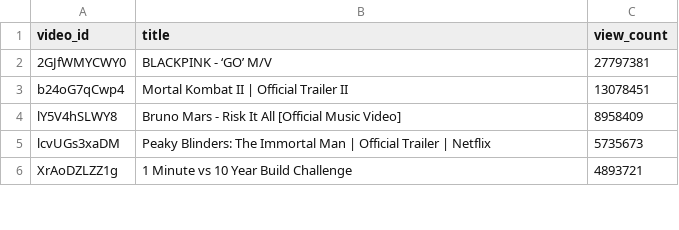
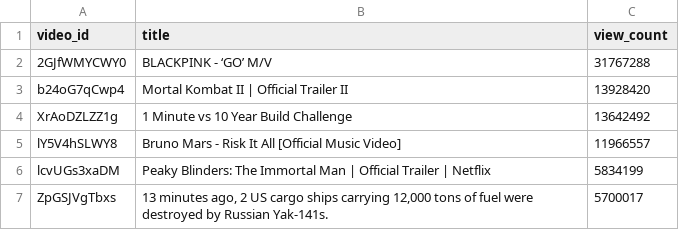
Before and after one commit to chinedumsunday/youtube_pipeline, a CSV file: results/top_videos_by_views.csv, drawn as a sheet; only a part is shown; the diff covers the shown part only.

```diff
--- a/results/top_videos_by_views.csv
+++ b/results/top_videos_by_views.csv
@@ -1,6 +1,7 @@
 video_id,title,view_count
-2GJfWMYCWY0,BLACKPINK - ‘GO’ M/V,27797381
-b24oG7qCwp4,Mortal Kombat II | Official Trailer II,13078451
-lY5V4hSLWY8,Bruno Mars - Risk It All [Official Music Video],8958409
-lcvUGs3xaDM,Peaky Blinders: The Immortal Man | Official Trailer | Netflix,5735673
-XrAoDZLZZ1g,1 Minute vs 10 Year Build Challenge,4893721
+2GJfWMYCWY0,BLACKPINK - ‘GO’ M/V,31767288
+b24oG7qCwp4,Mortal Kombat II | Official Trailer II,13928420
+XrAoDZLZZ1g,1 Minute vs 10 Year Build Challenge,13642492
+lY5V4hSLWY8,Bruno Mars - Risk It All [Official Music Video],11966557
+lcvUGs3xaDM,Peaky Blinders: The Immortal Man | Official Trailer | Netflix,5834199
+ZpGSJVgTbxs,"13 minutes ago, 2 US cargo ships carrying 12,000 tons of fuel were destroyed by Russian Yak-141s.",5700017
```
Also changed, not shown: 1 added row, 2 removed rows and 3 edited cells elsewhere in this file, results/channel_insights.csv, results/daily_growth.csv, 3 other files.
